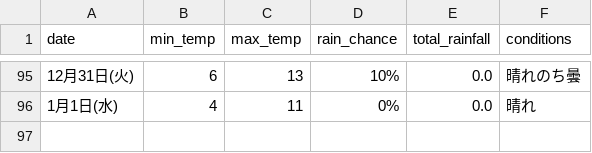
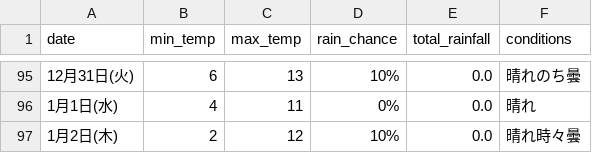
Before and after one commit to Curtendo/weather-scraper, a CSV file: Osaka_weather_data.csv, drawn as a sheet; only a part is shown, gaps mark what is left out; the diff names each change by its address in the sheet, - before the commit and + after, or states it on an @@ line.

```diff
--- a/Osaka_weather_data.csv
+++ b/Osaka_weather_data.csv
+row 97: 1月2日(木) | 2 | 12 | 10% | 0.0 | 晴れ時々曇
```
Also changed, not shown: Kakamigahara_weather_data.csv, Okinawa_weather_data.csv, 2 other files.
